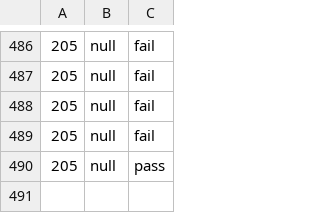
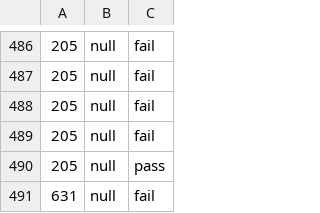
Before and after one commit to nicholaskhuong/axisautomation, a CSV file: AxisP2PAutomation/ALM.csv, drawn as a sheet; only a part is shown, gaps mark what is left out; the diff names each change by its address in the sheet, - before the commit and + after, or states it on an @@ line.

```diff
--- a/AxisP2PAutomation/ALM.csv
+++ b/AxisP2PAutomation/ALM.csv
+row 491: 631 | null | fail
```
Also changed, not shown: 3 other files.
